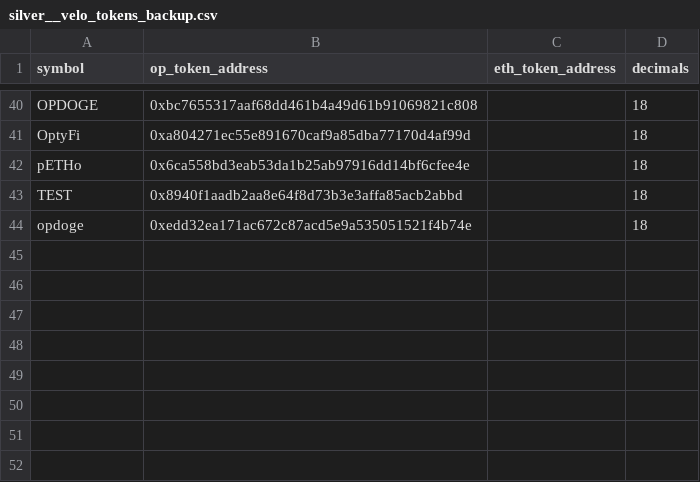
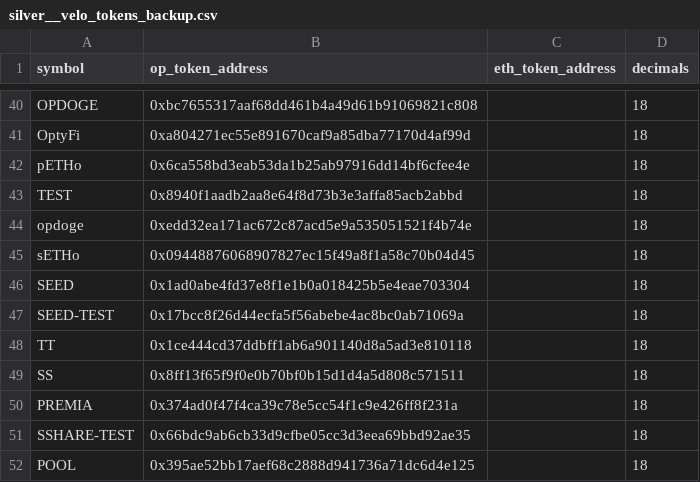
Before and after one commit to FlipsideCrypto/optimism-models, a CSV file: data/silver__velo_tokens_backup.csv, drawn as a sheet; only a part is shown, gaps mark what is left out; the diff names each change by its address in the sheet, - before the commit and + after, or states it on an @@ line.

```diff
--- a/data/silver__velo_tokens_backup.csv
+++ b/data/silver__velo_tokens_backup.csv
+row 45: sETHo | 0x09448876068907827ec15f49a8f1a58c70b04d45 |  | 18
+row 46: SEED | 0x1ad0abe4fd37e8f1e1b0a018425b5e4eae703304 |  | 18
+row 47: SEED-TEST | 0x17bcc8f26d44ecfa5f56abebe4ac8bc0ab71069a |  | 18
+row 48: TT | 0x1ce444cd37ddbff1ab6a901140d8a5ad3e810118 |  | 18
+row 49: SS | 0x8ff13f65f9f0e0b70bf0b15d1d4a5d808c571511 |  | 18
+row 50: PREMIA | 0x374ad0f47f4ca39c78e5cc54f1c9e426ff8f231a |  | 18
+row 51: SSHARE-TEST | 0x66bdc9ab6cb33d9cfbe05cc3d3eea69bbd92ae35 |  | 18
+row 52: POOL | 0x395ae52bb17aef68c2888d941736a71dc6d4e125 |  | 18
```
Also changed, not shown: data/silver__velo_pool_backfill.csv, 1 other file.
